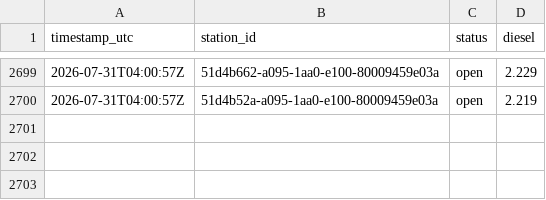
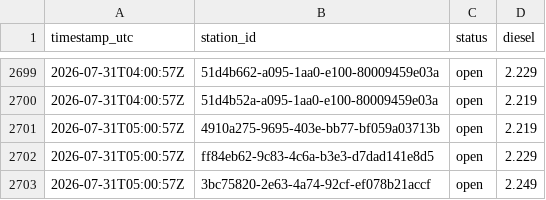
Before and after one commit to Hannibal2404/Tanken, a CSV file: data/prices/2026-07.csv, drawn as a sheet; only a part is shown, gaps mark what is left out; the diff names each change by its address in the sheet, - before the commit and + after, or states it on an @@ line.

```diff
--- a/data/prices/2026-07.csv
+++ b/data/prices/2026-07.csv
+row 2701: 2026-07-31T05:00:57Z | 4910a275-9695-403e-bb77-bf059a03713b | open | 2.219
+row 2702: 2026-07-31T05:00:57Z | ff84eb62-9c83-4c6a-b3e3-d7dad141e8d5 | open | 2.229
+row 2703: 2026-07-31T05:00:57Z | 3bc75820-2e63-4a74-92cf-ef078b21accf | open | 2.249
```
Also changed, not shown: 1 other file.
